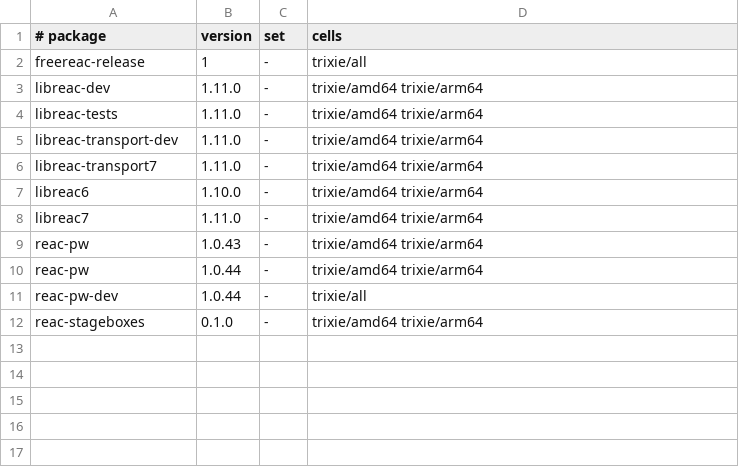
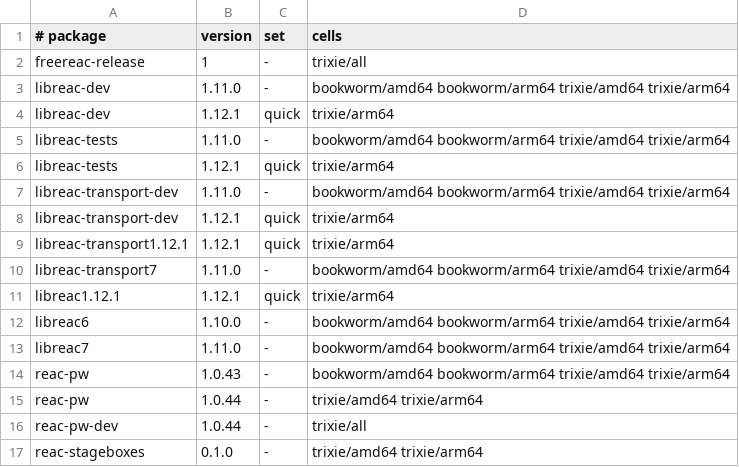
Before and after one commit to FreeREAC/freereac.github.io, a TSV file: deb/cells.tsv, drawn as a sheet.

Commit message:
deb: publish v1.12.1 (libreac)

```diff
--- a/deb/cells.tsv
+++ b/deb/cells.tsv
@@ -2,9 +2,14 @@
 freereac-release	1	-	trixie/all
-libreac-dev	1.11.0	-	trixie/amd64 trixie/arm64
-libreac-tests	1.11.0	-	trixie/amd64 trixie/arm64
-libreac-transport-dev	1.11.0	-	trixie/amd64 trixie/arm64
-libreac-transport7	1.11.0	-	trixie/amd64 trixie/arm64
-libreac6	1.10.0	-	trixie/amd64 trixie/arm64
-libreac7	1.11.0	-	trixie/amd64 trixie/arm64
-reac-pw	1.0.43	-	trixie/amd64 trixie/arm64
+libreac-dev	1.11.0	-	bookworm/amd64 bookworm/arm64 trixie/amd64 trixie/arm64
+libreac-dev	1.12.1	quick	trixie/arm64
+libreac-tests	1.11.0	-	bookworm/amd64 bookworm/arm64 trixie/amd64 trixie/arm64
+libreac-tests	1.12.1	quick	trixie/arm64
+libreac-transport-dev	1.11.0	-	bookworm/amd64 bookworm/arm64 trixie/amd64 trixie/arm64
+libreac-transport-dev	1.12.1	quick	trixie/arm64
+libreac-transport1.12.1	1.12.1	quick	trixie/arm64
+libreac-transport7	1.11.0	-	bookworm/amd64 bookworm/arm64 trixie/amd64 trixie/arm64
+libreac1.12.1	1.12.1	quick	trixie/arm64
+libreac6	1.10.0	-	bookworm/amd64 bookworm/arm64 trixie/amd64 trixie/arm64
+libreac7	1.11.0	-	bookworm/amd64 bookworm/arm64 trixie/amd64 trixie/arm64
+reac-pw	1.0.43	-	bookworm/amd64 bookworm/arm64 trixie/amd64 trixie/arm64
 reac-pw	1.0.44	-	trixie/amd64 trixie/arm64
```
Also changed, not shown: 15 other files.
